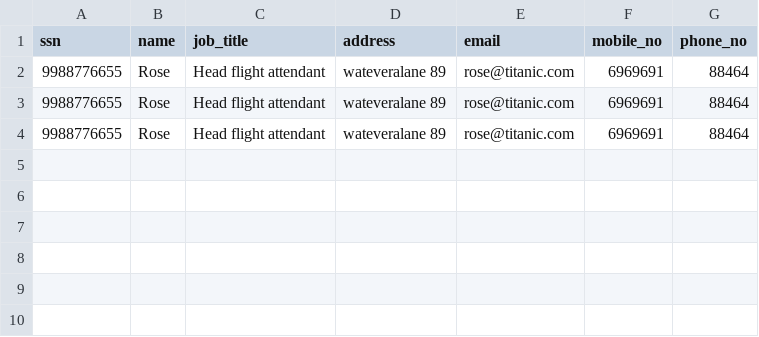
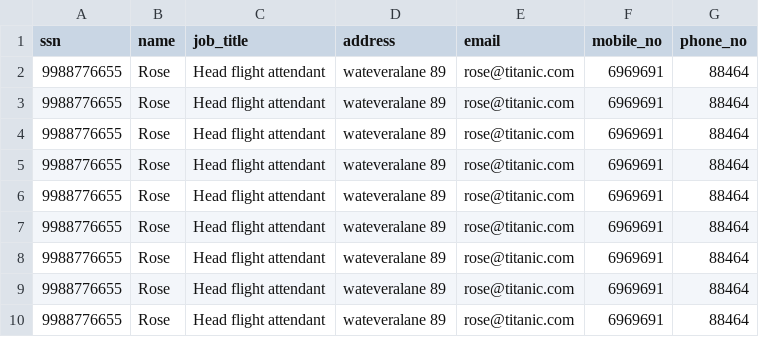
Before and after one commit to baldvinl/Verklegt_1_H46, a CSV file: project/files/flight_attendants.csv, drawn as a sheet; the diff names each change by its address in the sheet, - before the commit and + after, or states it on an @@ line.

Commit message:
data update

```diff
--- a/project/files/flight_attendants.csv
+++ b/project/files/flight_attendants.csv
+row 5: 9988776655 | Rose | Head flight attendant | wateveralane 89 | rose@titanic.com | 6969691 | 88464
+row 6: 9988776655 | Rose | Head flight attendant | wateveralane 89 | rose@titanic.com | 6969691 | 88464
+row 7: 9988776655 | Rose | Head flight attendant | wateveralane 89 | rose@titanic.com | 6969691 | 88464
+row 8: 9988776655 | Rose | Head flight attendant | wateveralane 89 | rose@titanic.com | 6969691 | 88464
+row 9: 9988776655 | Rose | Head flight attendant | wateveralane 89 | rose@titanic.com | 6969691 | 88464
+row 10: 9988776655 | Rose | Head flight attendant | wateveralane 89 | rose@titanic.com | 6969691 | 88464
```
Also changed, not shown: project/files/pilots.csv, 4 other files.
